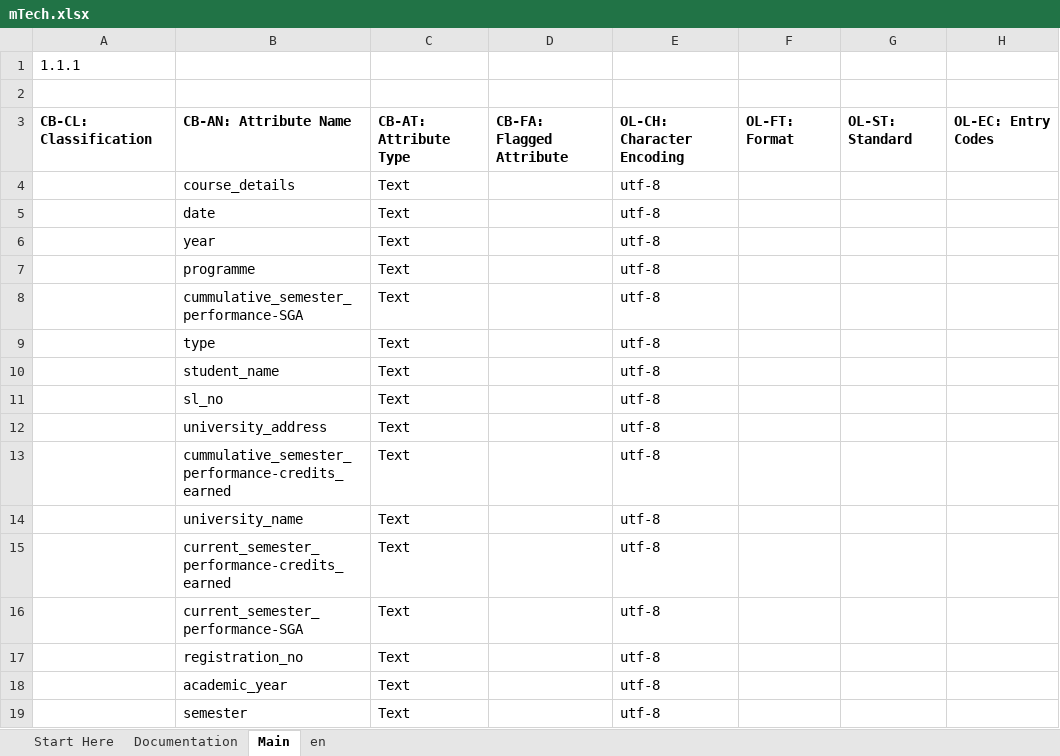
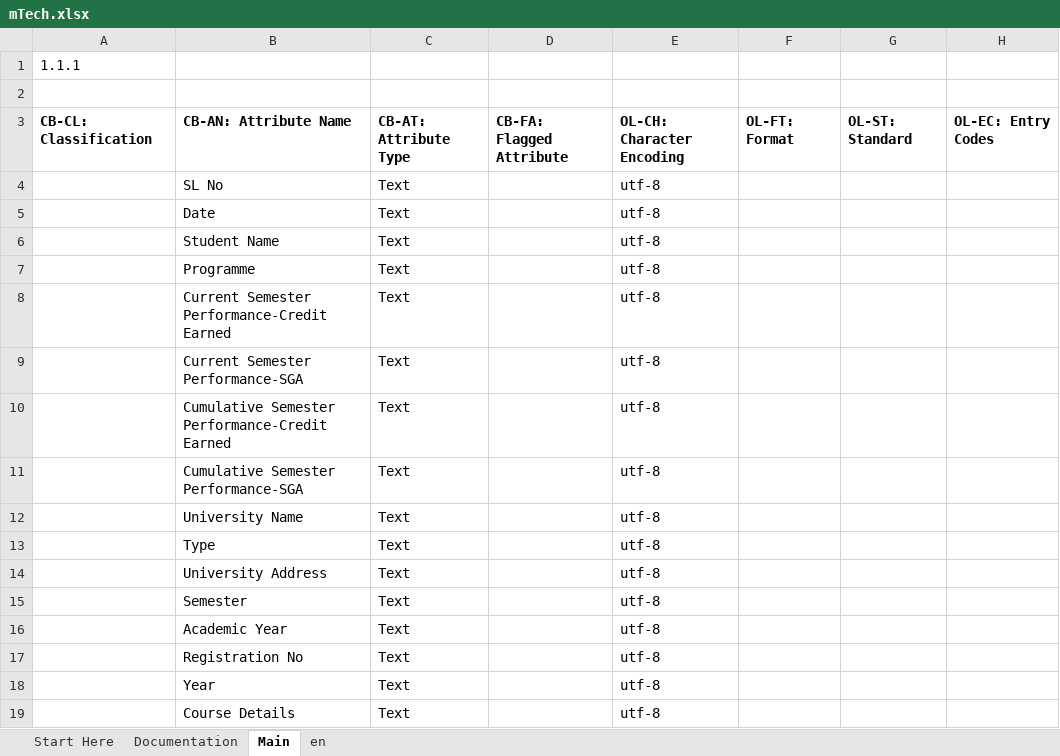
Before and after one commit to credebl/aries-oca-bundles, an Excel workbook: OCABundles/schema/credebl/mTech_grade_card/mTech.xlsx, sheet Main, drawn as a sheet; only a part is shown; values as stored, in another font and other column widths than the file's, no borders; charts and pictures and conditional formats not drawn; the diff names each change by its address in the sheet, - before the commit and + after, or states it on an @@ line.

```diff
--- a/OCABundles/schema/credebl/mTech_grade_card/mTech.xlsx (sheet Main)
+++ b/OCABundles/schema/credebl/mTech_grade_card/mTech.xlsx (sheet Main)
-B4: course_details
+B4: SL No
-B5: date
+B5: Date
-B6: year
+B6: Student Name
-B7: programme
+B7: Programme
-B8: cummulative_semester_performance-SGA
+B8: Current Semester Performance-Credit Earned
-B9: type
+B9: Current Semester Performance-SGA
-B10: student_name
+B10: Cumulative Semester Performance-Credit Earned
-B11: sl_no
+B11: Cumulative Semester Performance-SGA
-B12: university_address
+B12: University Name
-B13: cummulative_semester_performance-credits_earned
+B13: Type
-B14: university_name
+B14: University Address
-B15: current_semester_performance-credits_earned
+B15: Semester
-B16: current_semester_performance-SGA
+B16: Academic Year
-B17: registration_no
+B17: Registration No
-B18: academic_year
+B18: Year
-B19: semester
+B19: Course Details
```
Also changed, not shown: sheet en, formulas that keep their value, 5 other files.
